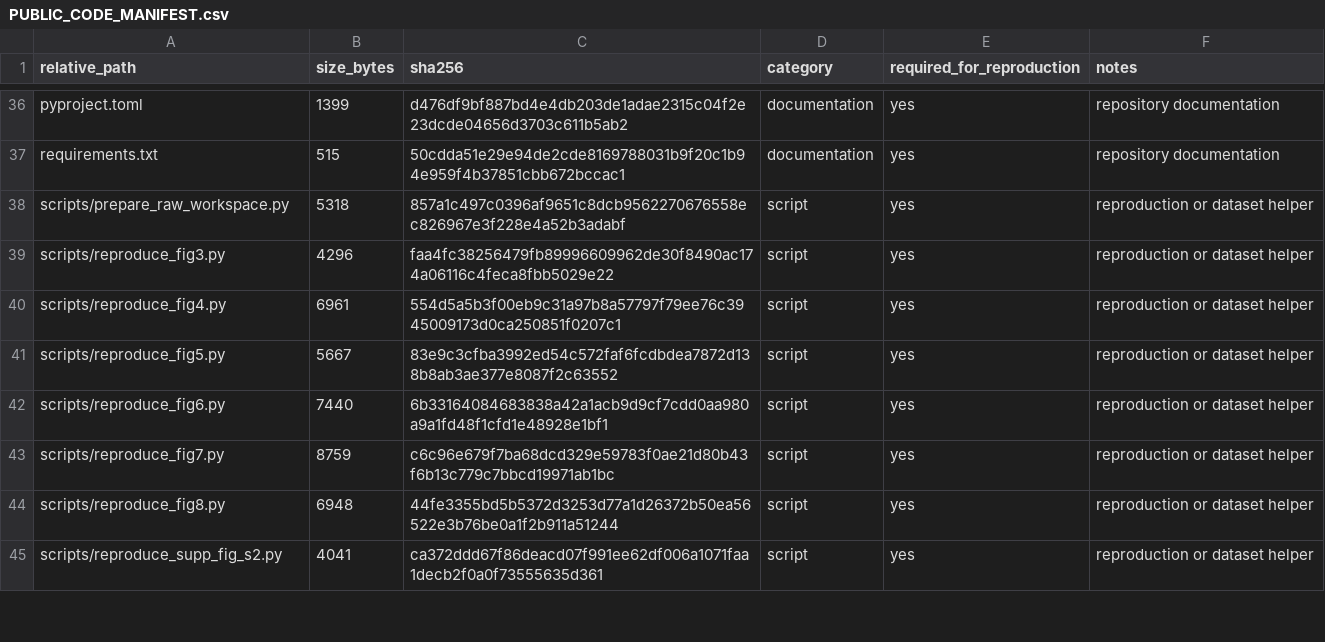
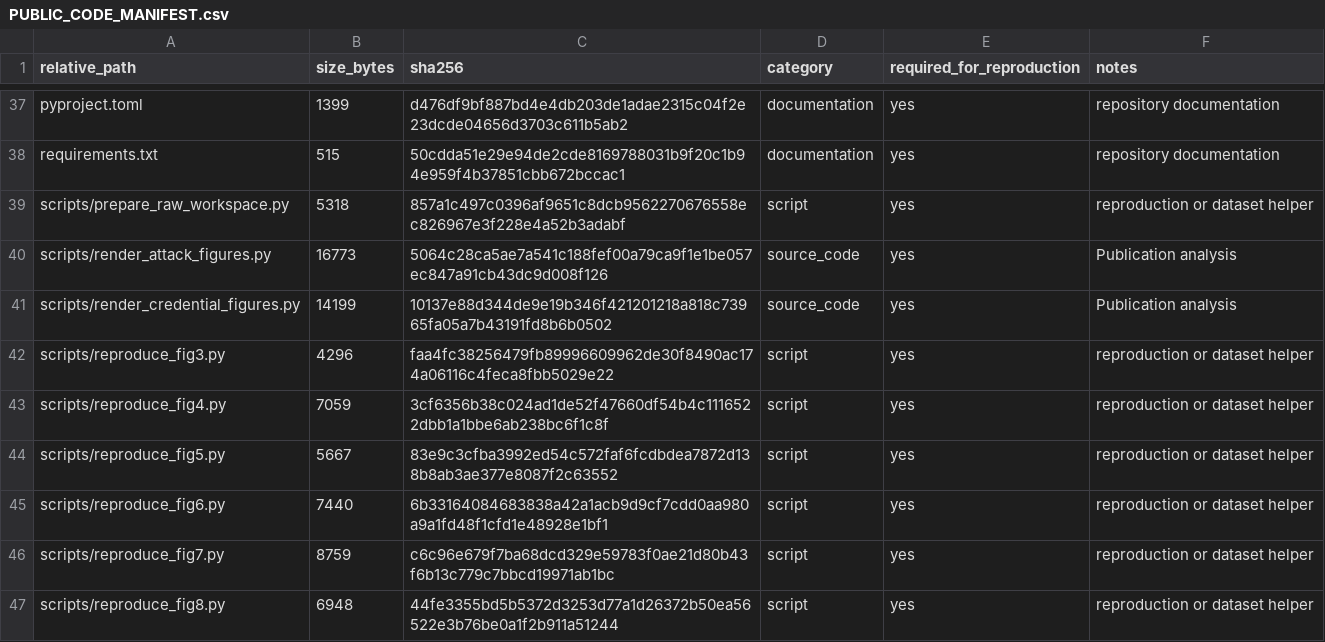
Before and after one commit to Daniel-dzq/Dual-Channel-Fiber-Puf, a CSV file: PUBLIC_CODE_MANIFEST.csv, drawn as a sheet; only a part is shown, gaps mark what is left out; the shorter side is filled out with more unchanged rows; the diff covers the shown part only.

Commit message:
Preserve hierarchical bootstrap multiplicities and reproduce publication figures

```diff
--- a/PUBLIC_CODE_MANIFEST.csv
+++ b/PUBLIC_CODE_MANIFEST.csv
@@ -38,4 +39,6 @@ requirements.txt,515,50cdda51e29e94de2cde8169788031b9f20c1b94e959f4b37851cbb672b
 scripts/prepare_raw_workspace.py,5318,857a1c497c0396af9651c8dcb9562270676558ec826967e3f228e4a52b3adabf,script,yes,reproduction or dataset helper
+scripts/render_attack_figures.py,16773,5064c28ca5ae7a541c188fef00a79ca9f1e1be057ec847a91cb43dc9d008f126,source_code,yes,Publication analysis
+scripts/render_credential_figures.py,14199,10137e88d344de9e19b346f421201218a818c73965fa05a7b43191fd8b6b0502,source_code,yes,Publication analysis
 scripts/reproduce_fig3.py,4296,faa4fc38256479fb89996609962de30f8490ac174a06116c4feca8fbb5029e22,script,yes,reproduction or dataset helper
-scripts/reproduce_fig4.py,6961,554d5a5b3f00eb9c31a97b8a57797f79ee76c3945009173d0ca250851f0207c1,script,yes,reproduction or dataset helper
+scripts/reproduce_fig4.py,7059,3cf6356b38c024ad1de52f47660df54b4c1116522dbb1a1bbe6ab238bc6f1c8f,script,yes,reproduction or dataset helper
 scripts/reproduce_fig5.py,5667,83e9c3cfba3992ed54c572faf6fcdbdea7872d138b8ab3ae377e8087f2c63552,script,yes,reproduction or dataset helper
```
Also changed, not shown: 5 added rows and 15 edited cells elsewhere in this file, 16 other files.
